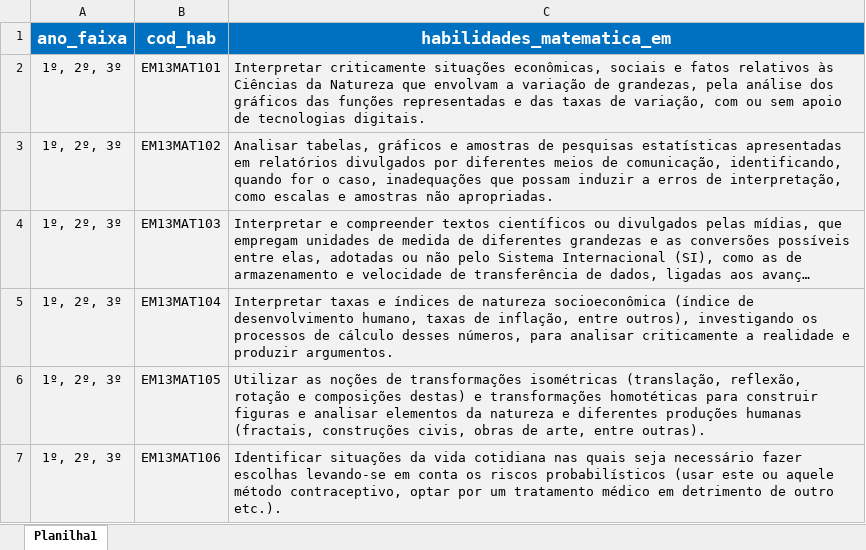
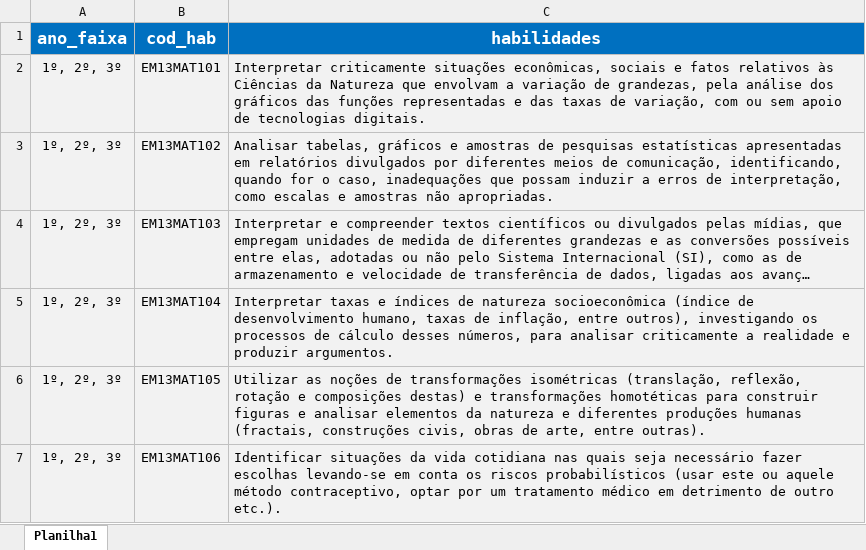
Before and after one commit to carlosjuniorcosta1/dados_bncc, an Excel workbook: ensino_medio/habilidades_matematica_em.xlsx, sheet Planilha1, drawn as a sheet; only a part is shown; long unchanged cells end in …; values as stored, in another font and other column widths than the file's, no borders; the diff names each change by its address in the sheet, - before the commit and + after, or states it on an @@ line.

```diff
--- a/ensino_medio/habilidades_matematica_em.xlsx (sheet Planilha1)
+++ b/ensino_medio/habilidades_matematica_em.xlsx (sheet Planilha1)
-C1: habilidades_matematica_em
+C1: habilidades
```
Also changed, not shown: ensino_medio/habilidades_ch_em.xlsx, ensino_medio/habilidades_cnt_em.xlsx, 3 other files.
